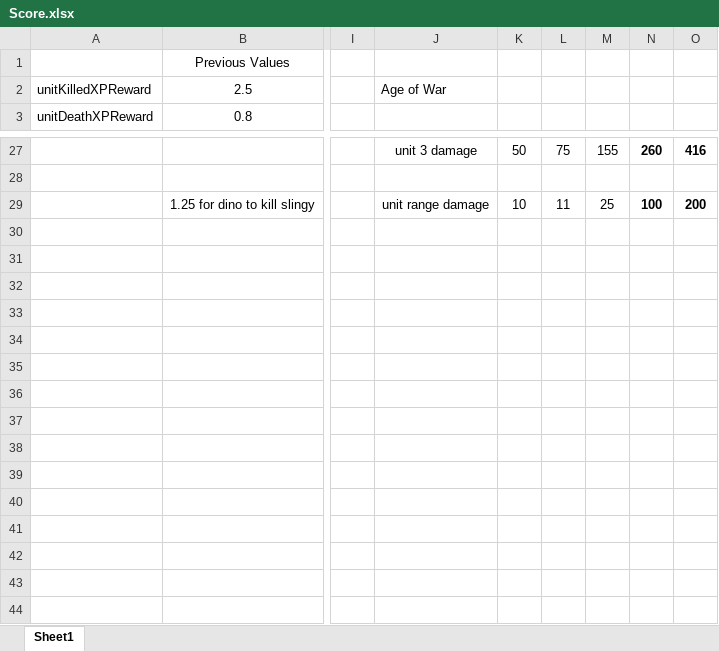
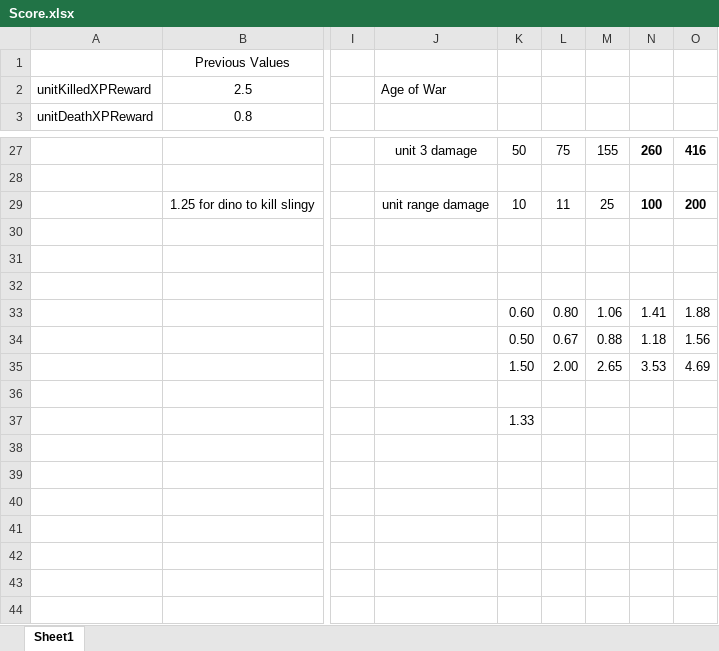
Before and after one commit to EngineeringSapien/AgeofAnime, an Excel workbook: Score.xlsx, sheet Sheet1, drawn as a sheet; only a part is shown, gaps mark what is left out; values as stored, in another font and other column widths than the file's, no borders; the diff names each change by its address in the sheet, - before the commit and + after, or states it on an @@ line.

```diff
--- a/Score.xlsx (sheet Sheet1)
+++ b/Score.xlsx (sheet Sheet1)
-K33: (empty)
+K33: 0.60
-L33: (empty)
+L33: 0.80
-M33: (empty)
+M33: 1.06
-N33: (empty)
+N33: 1.41
-O33: (empty)
+O33: 1.88
-K34: (empty)
+K34: 0.50
-L34: (empty)
+L34: 0.67
-M34: (empty)
+M34: 0.88
-N34: (empty)
+N34: 1.18
-O34: (empty)
+O34: 1.56
-K35: (empty)
+K35: 1.50
-L35: (empty)
+L35: 2.00
-M35: (empty)
+M35: 2.65
-N35: (empty)
+N35: 3.53
-O35: (empty)
+O35: 4.69
-K37: (empty)
+K37: 1.33
```
Also changed, not shown: Character Hit Speeds.xlsx, 20 other files.
